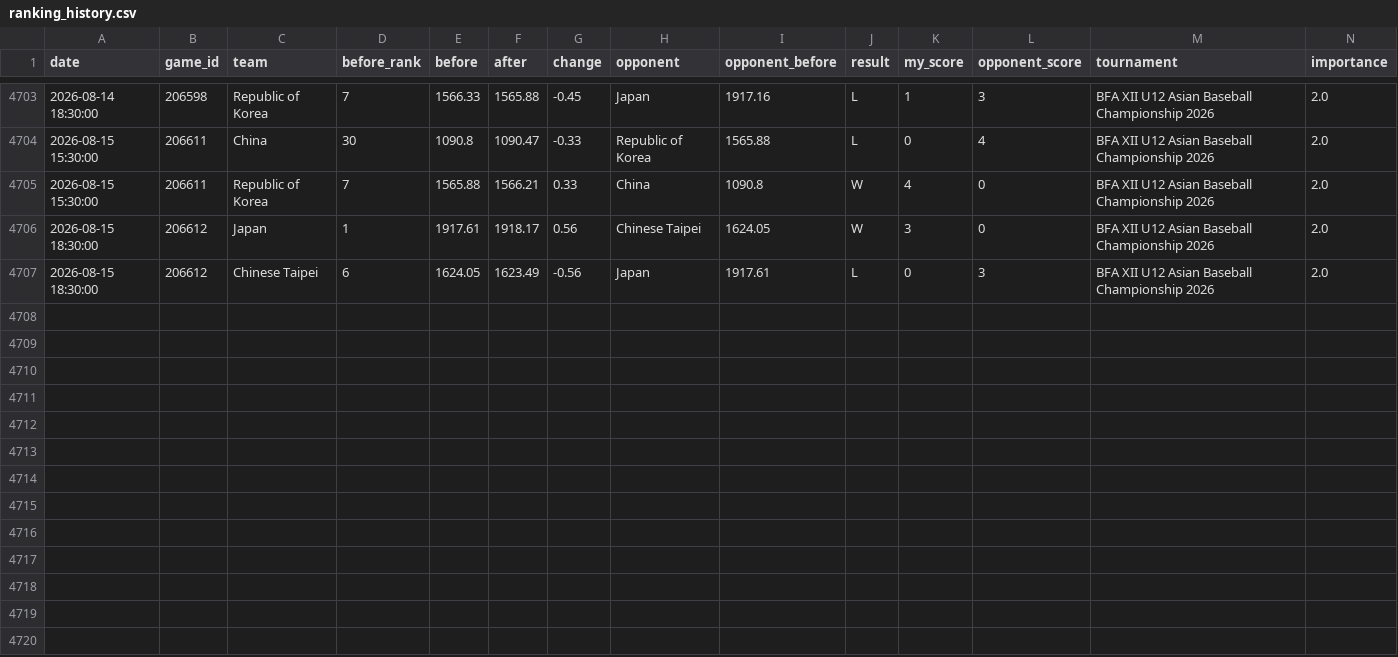
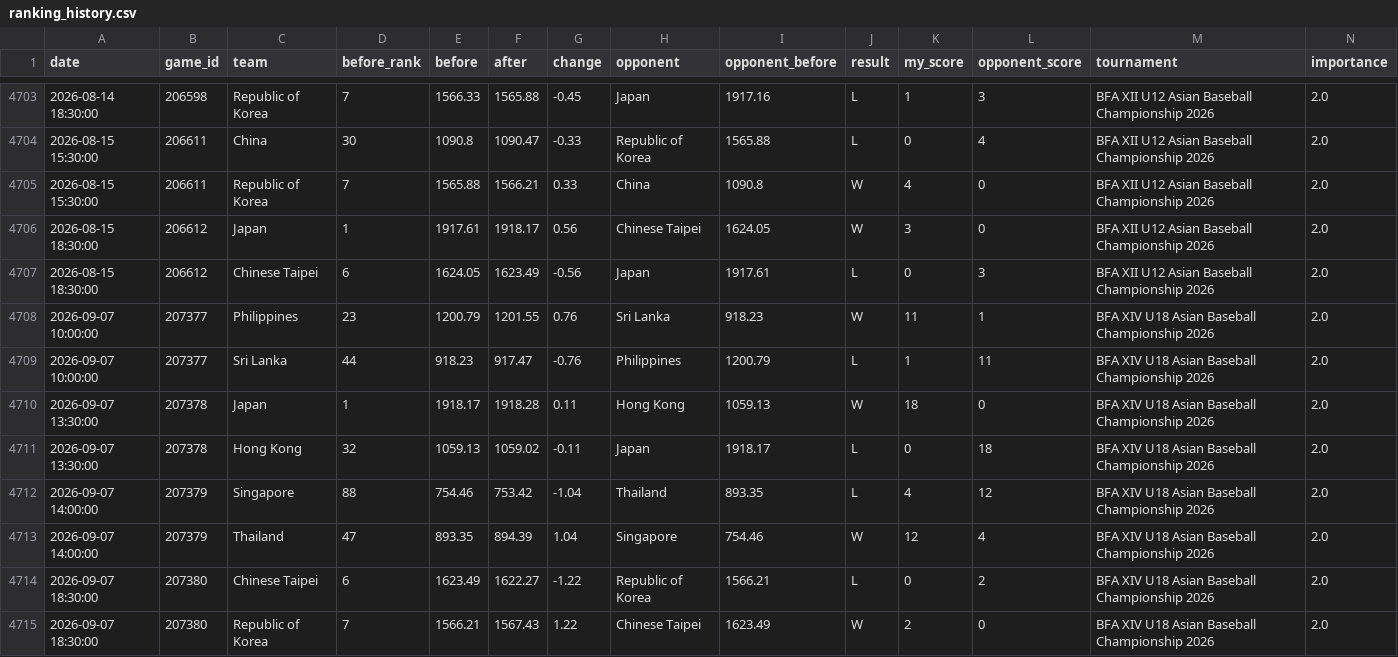
Before and after one commit to cafei-n/baseball_world, a CSV file: data/ranking_history.csv, drawn as a sheet; only a part is shown, gaps mark what is left out; rows hold the shown columns only; the diff names each change by its address in the sheet, - before the commit and + after, or states it on an @@ line.

```diff
--- a/data/ranking_history.csv
+++ b/data/ranking_history.csv
+row 4708: 2026-09-07 10:00:00 | 207377 | Philippines | 23 | 1200.79 | 1201.55 | 0.76 | Sri Lanka | 918.23 | W | 11 | 1 | BFA XIV U18 Asian Baseball Championship 2026 | 2.0
+row 4709: 2026-09-07 10:00:00 | 207377 | Sri Lanka | 44 | 918.23 | 917.47 | -0.76 | Philippines | 1200.79 | L | 1 | 11 | BFA XIV U18 Asian Baseball Championship 2026 | 2.0
+row 4710: 2026-09-07 13:30:00 | 207378 | Japan | 1 | 1918.17 | 1918.28 | 0.11 | Hong Kong | 1059.13 | W | 18 | 0 | BFA XIV U18 Asian Baseball Championship 2026 | 2.0
+row 4711: 2026-09-07 13:30:00 | 207378 | Hong Kong | 32 | 1059.13 | 1059.02 | -0.11 | Japan | 1918.17 | L | 0 | 18 | BFA XIV U18 Asian Baseball Championship 2026 | 2.0
+row 4712: 2026-09-07 14:00:00 | 207379 | Singapore | 88 | 754.46 | 753.42 | -1.04 | Thailand | 893.35 | L | 4 | 12 | BFA XIV U18 Asian Baseball Championship 2026 | 2.0
+row 4713: 2026-09-07 14:00:00 | 207379 | Thailand | 47 | 893.35 | 894.39 | 1.04 | Singapore | 754.46 | W | 12 | 4 | BFA XIV U18 Asian Baseball Championship 2026 | 2.0
+row 4714: 2026-09-07 18:30:00 | 207380 | Chinese Taipei | 6 | 1623.49 | 1622.27 | -1.22 | Republic of Korea | 1566.21 | L | 0 | 2 | BFA XIV U18 Asian Baseball Championship 2026 | 2.0
+row 4715: 2026-09-07 18:30:00 | 207380 | Republic of Korea | 7 | 1566.21 | 1567.43 | 1.22 | Chinese Taipei | 1623.49 | W | 2 | 0 | BFA XIV U18 Asian Baseball Championship 2026 | 2.0
```
Also changed, not shown: data/ranking.csv, data/scraped_events.csv, 8 other files.
